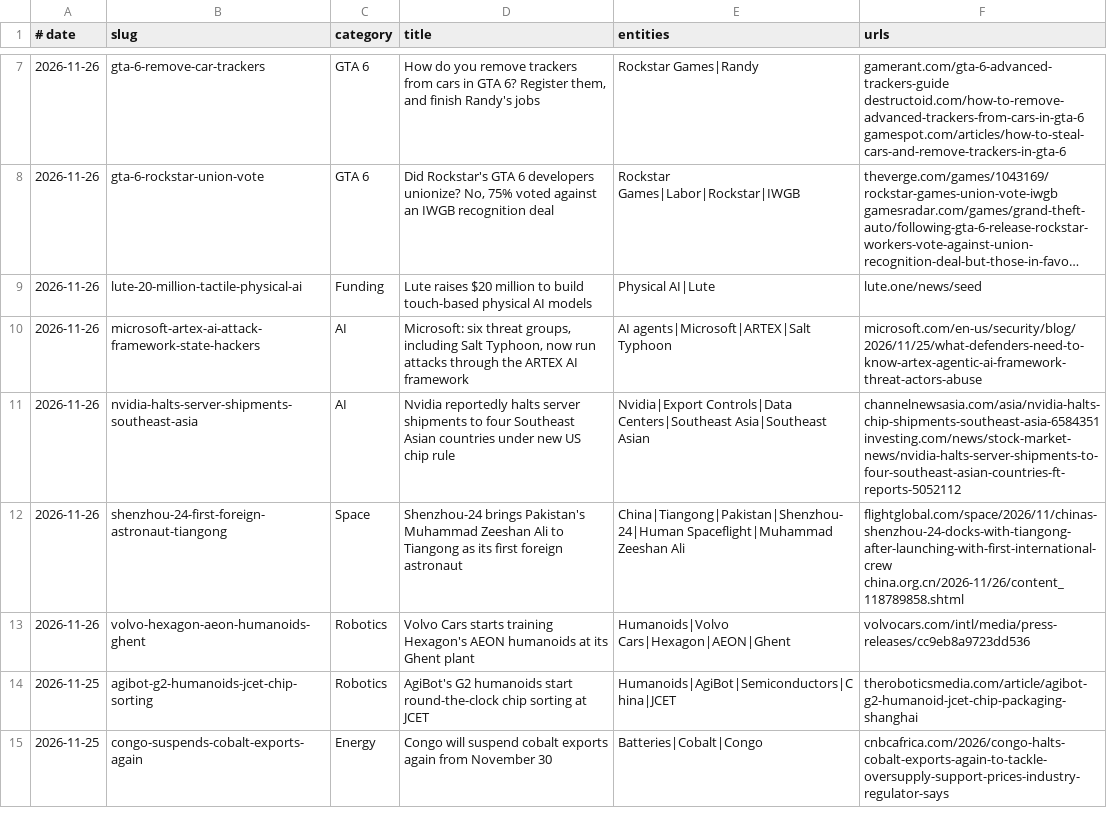
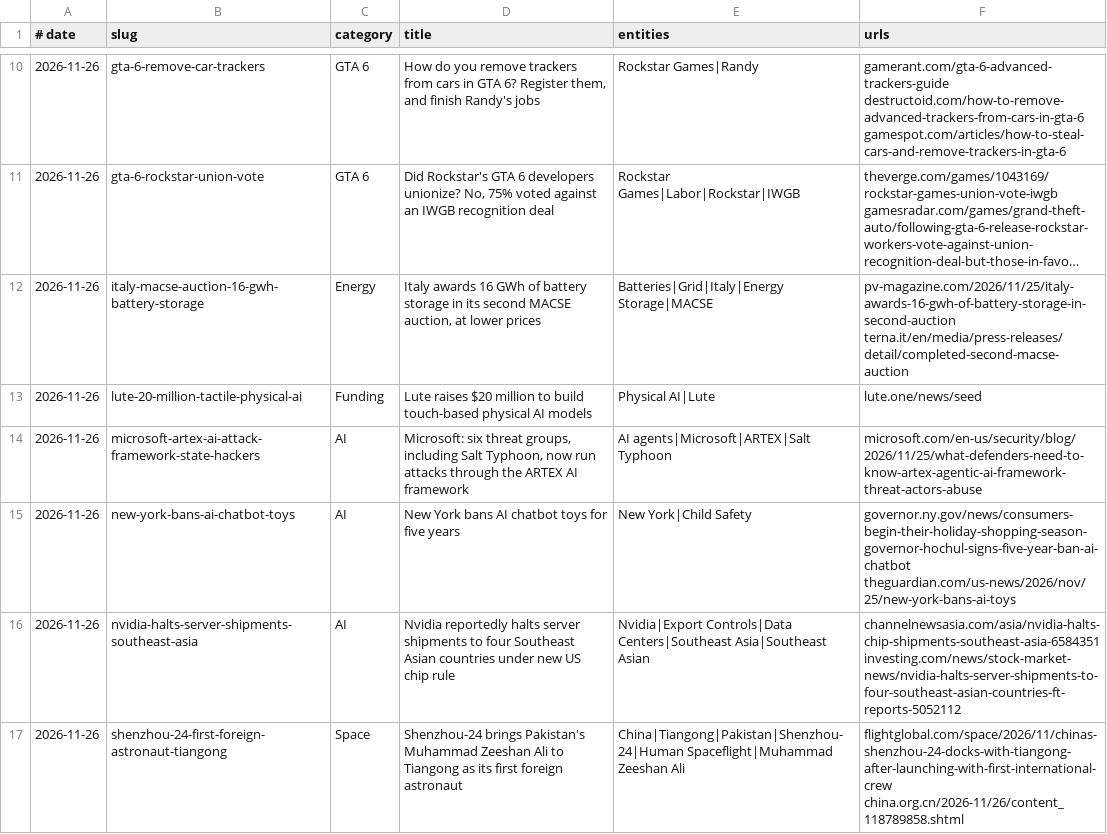
Before and after one commit to logolica99/tech-pulse, a TSV file: content/post-index.tsv, drawn as a sheet; only a part is shown, gaps mark what is left out; the shorter side is filled out with more unchanged rows; long unchanged cells end in …; the diff covers the shown part only; the diff names each change by its address in the sheet, - before the commit and + after, or states it on an @@ line.

Commit message:
Add 8 posts: Anthropic Rust API, NY AI toy ban, Google Cogentic math, Embo, Simplexity, TSMC Texas, Italy MACSE, VW V2G

```diff
--- a/content/post-index.tsv
+++ b/content/post-index.tsv
+row 12: 2026-11-26 | italy-macse-auction-16-gwh-battery-storage | Energy | Italy awards 16 GWh of battery storage in its second MACSE auction, at lower prices | Batteries|Grid|Italy|Energy Storage|MACSE | pv-magazine.com/2026/11/25/italy-awards-16-gwh-of-battery-storage-in-second-auction terna.it/en/media/press-releases/detail/completed-second-macse-auction
+row 15: 2026-11-26 | new-york-bans-ai-chatbot-toys | AI | New York bans AI chatbot toys for five years | New York|Child Safety | governor.ny.gov/news/consumers-begin-their-holiday-shopping-season-governor-hochul-signs-five-year-ban-ai-chatbot theguardian.com/us-news/2026/nov/25/new-york-bans-ai-toys
```
Also changed, not shown: 6 added rows elsewhere in this file, 8 other files.
